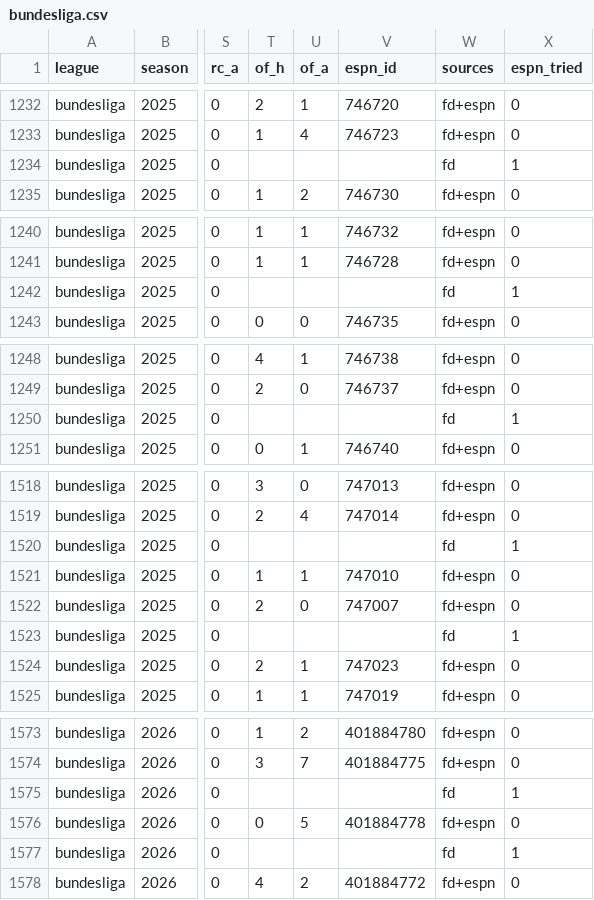
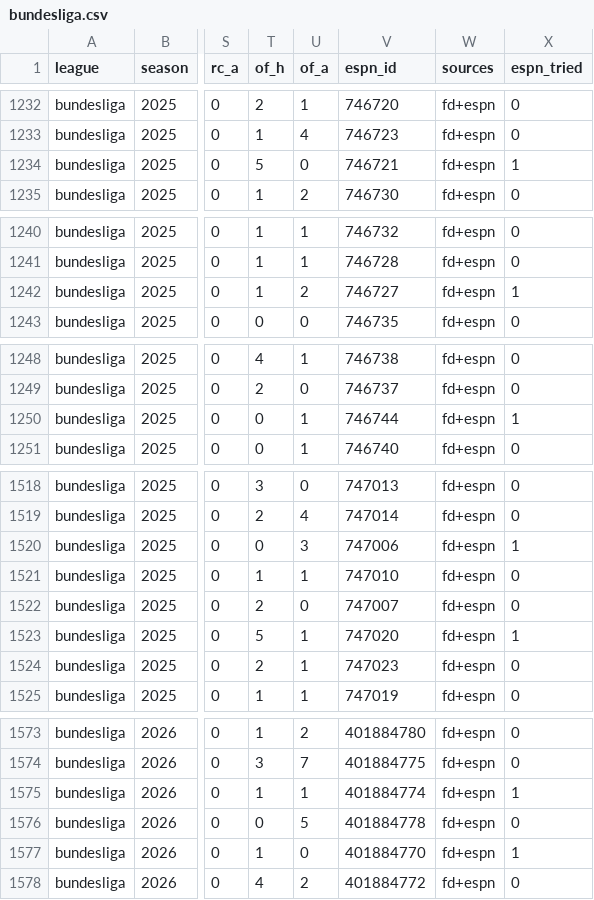
Before and after one commit to ryan7zoom/oraclepitch, a CSV file: data/matches/bundesliga.csv, drawn as a sheet; only a part is shown, gaps mark what is left out; the diff covers the shown part only; the diff names each change by its address in the sheet, - before the commit and + after, or states it on an @@ line.

```diff
--- a/data/matches/bundesliga.csv
+++ b/data/matches/bundesliga.csv
-T1234 (of_h): (empty)
+T1234 (of_h): 5
-U1234 (of_a): (empty)
+U1234 (of_a): 0
-V1234 (espn_id): (empty)
+V1234 (espn_id): 746721
-W1234 (sources): fd
+W1234 (sources): fd+espn
-T1242 (of_h): (empty)
+T1242 (of_h): 1
-U1242 (of_a): (empty)
+U1242 (of_a): 2
-V1242 (espn_id): (empty)
+V1242 (espn_id): 746727
-W1242 (sources): fd
+W1242 (sources): fd+espn
-T1250 (of_h): (empty)
+T1250 (of_h): 0
-U1250 (of_a): (empty)
+U1250 (of_a): 1
-V1250 (espn_id): (empty)
+V1250 (espn_id): 746744
-W1250 (sources): fd
+W1250 (sources): fd+espn
-T1520 (of_h): (empty)
+T1520 (of_h): 0
-U1520 (of_a): (empty)
+U1520 (of_a): 3
-V1520 (espn_id): (empty)
+V1520 (espn_id): 747006
-W1520 (sources): fd
+W1520 (sources): fd+espn
-T1523 (of_h): (empty)
+T1523 (of_h): 5
-U1523 (of_a): (empty)
+U1523 (of_a): 1
-V1523 (espn_id): (empty)
+V1523 (espn_id): 747020
-W1523 (sources): fd
+W1523 (sources): fd+espn
-T1575 (of_h): (empty)
+T1575 (of_h): 1
-U1575 (of_a): (empty)
+U1575 (of_a): 1
-V1575 (espn_id): (empty)
+V1575 (espn_id): 401884774
-W1575 (sources): fd
+W1575 (sources): fd+espn
-T1577 (of_h): (empty)
+T1577 (of_h): 1
-U1577 (of_a): (empty)
+U1577 (of_a): 0
-V1577 (espn_id): (empty)
+V1577 (espn_id): 401884770
-W1577 (sources): fd
+W1577 (sources): fd+espn
```
Also changed, not shown: 1 added row and 144 edited cells elsewhere in this file, data/matches/la_liga.csv, data/matches/ligue_1.csv, 1 other file.
